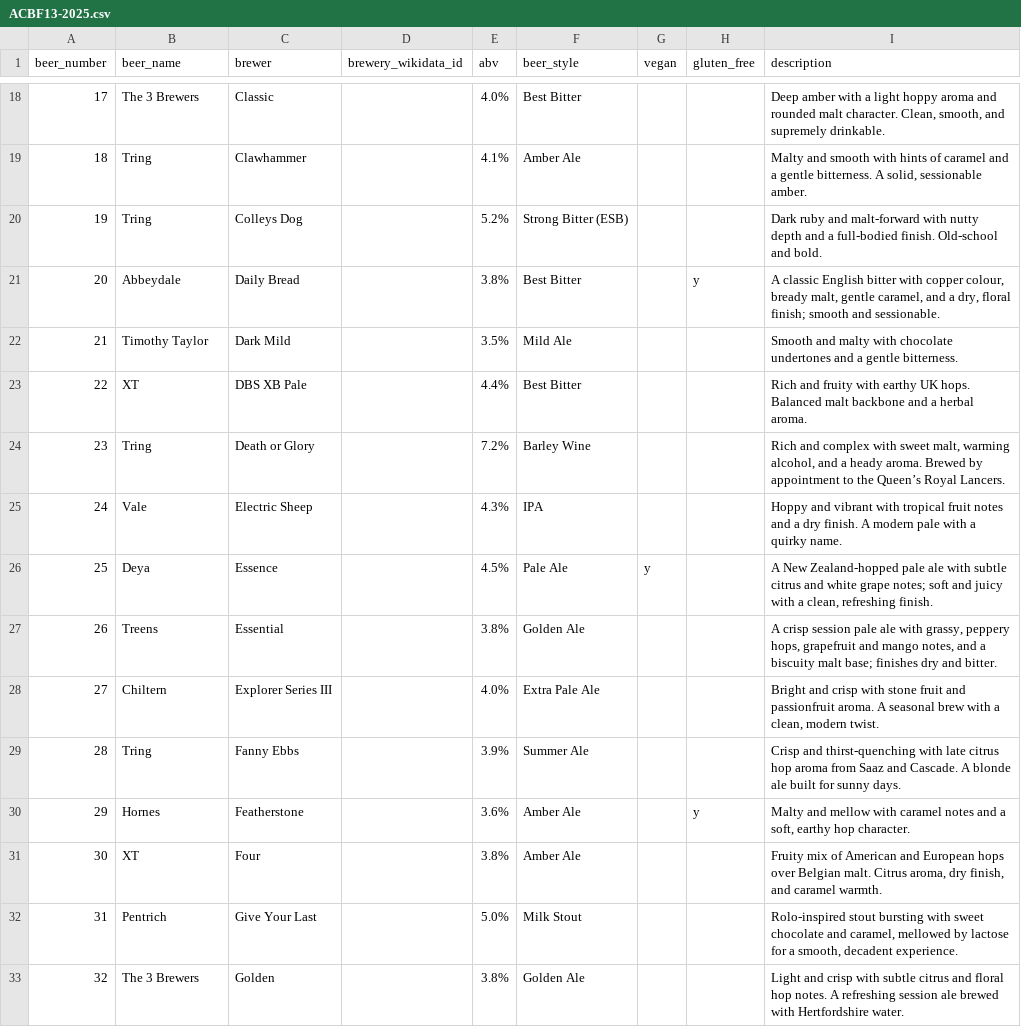
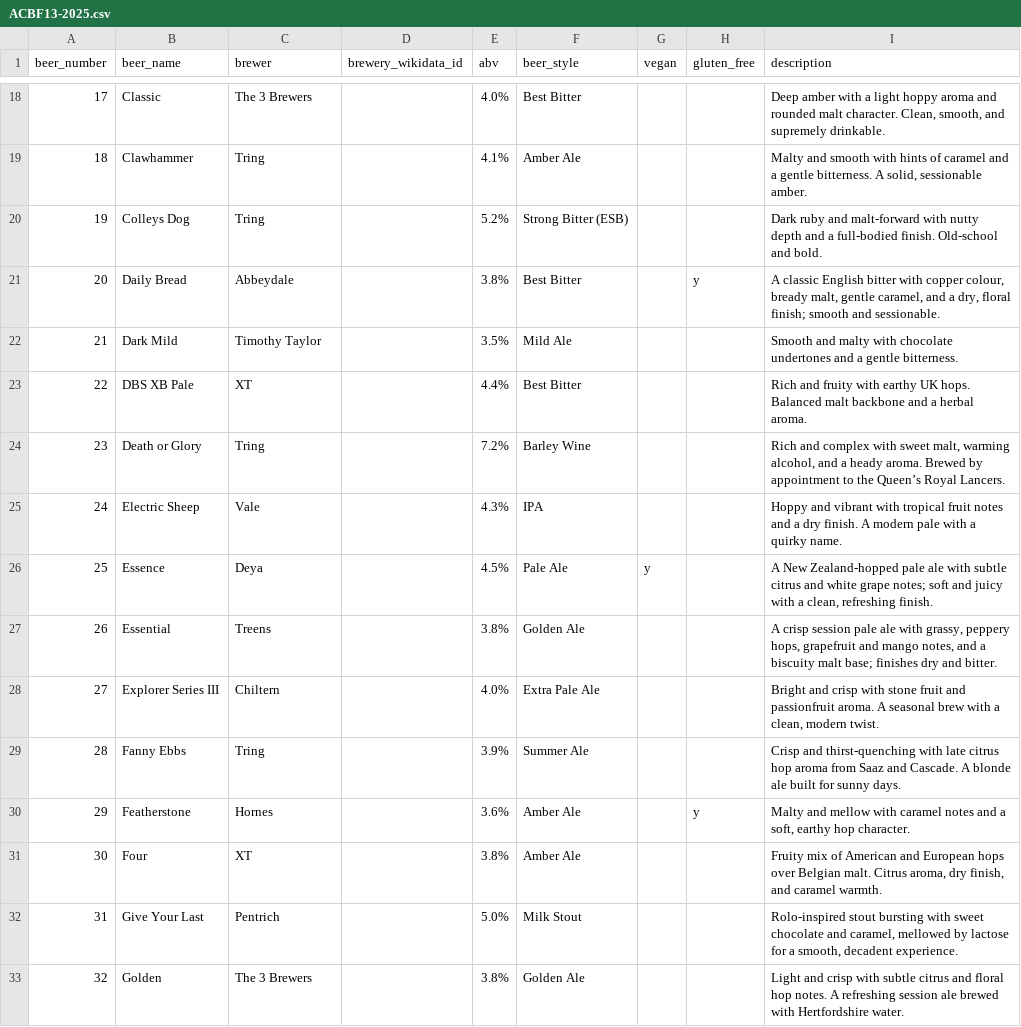
Before and after one commit to guyfawcus/beer-fest.js, a CSV file: public/downloads/ACBF13-2025.csv, drawn as a sheet; only a part is shown, gaps mark what is left out; the diff covers the shown part only.

Commit message:
swap name and brewery fields in ACBF13-2025.csv

```diff
--- a/public/downloads/ACBF13-2025.csv
+++ b/public/downloads/ACBF13-2025.csv
@@ -18,16 +18,16 @@ beer_number,beer_name,brewer,brewery_wikidata_id,abv,beer_style,vegan,gluten_fre
-17,The 3 Brewers,Classic,,4.0%,Best Bitter,,,"Deep amber with a light hoppy aroma and rounded malt character. Clean, smooth, and supremely drinkable."
-18,Tring,Clawhammer,,4.1%,Amber Ale,,,"Malty and smooth with hints of caramel and a gentle bitterness. A solid, sessionable amber."
-19,Tring,Colleys Dog,,5.2%,Strong Bitter (ESB),,,Dark ruby and malt-forward with nutty depth and a full-bodied finish. Old-school and bold.
-20,Abbeydale,Daily Bread,,3.8%,Best Bitter,,y,"A classic English bitter with copper colour, bready malt, gentle caramel, and a dry, floral finish; smooth and sessionable."
-21,Timothy Taylor,Dark Mild,,3.5%,Mild Ale,,,Smooth and malty with chocolate undertones and a gentle bitterness.
-22,XT,DBS XB Pale,,4.4%,Best Bitter,,,Rich and fruity with earthy UK hops. Balanced malt backbone and a herbal aroma.
-23,Tring,Death or Glory,,7.2%,Barley Wine,,,"Rich and complex with sweet malt, warming alcohol, and a heady aroma. Brewed by appointment to the Queen’s Royal Lancers."
-24,Vale,Electric Sheep,,4.3%,IPA,,,Hoppy and vibrant with tropical fruit notes and a dry finish. A modern pale with a quirky name.
-25,Deya,Essence,,4.5%,Pale Ale,y,,"A New Zealand-hopped pale ale with subtle citrus and white grape notes; soft and juicy with a clean, refreshing finish."
-26,Treens,Essential,,3.8%,Golden Ale,,,"A crisp session pale ale with grassy, peppery hops, grapefruit and mango notes, and a biscuity malt base; finishes dry and bitter."
-27,Chiltern,Explorer Series III,,4.0%,Extra Pale Ale,,,"Bright and crisp with stone fruit and passionfruit aroma. A seasonal brew with a clean, modern twist."
-28,Tring,Fanny Ebbs,,3.9%,Summer Ale,,,Crisp and thirst-quenching with late citrus hop aroma from Saaz and Cascade. A blonde ale built for sunny days.
-29,Hornes,Featherstone,,3.6%,Amber Ale,,y,"Malty and mellow with caramel notes and a soft, earthy hop character."
-30,XT,Four,,3.8%,Amber Ale,,,"Fruity mix of American and European hops over Belgian malt. Citrus aroma, dry finish, and caramel warmth."
-31,Pentrich,Give Your Last,,5.0%,Milk Stout,,,"Rolo-inspired stout bursting with sweet chocolate and caramel, mellowed by lactose for a smooth, decadent experience."
-32,The 3 Brewers,Golden,,3.8%,Golden Ale,,,Light and crisp with subtle citrus and floral hop notes. A refreshing session ale brewed with Hertfordshire water.
+17,Classic,The 3 Brewers,,4.0%,Best Bitter,,,"Deep amber with a light hoppy aroma and rounded malt character. Clean, smooth, and supremely drinkable."
+18,Clawhammer,Tring,,4.1%,Amber Ale,,,"Malty and smooth with hints of caramel and a gentle bitterness. A solid, sessionable amber."
+19,Colleys Dog,Tring,,5.2%,Strong Bitter (ESB),,,Dark ruby and malt-forward with nutty depth and a full-bodied finish. Old-school and bold.
+20,Daily Bread,Abbeydale,,3.8%,Best Bitter,,y,"A classic English bitter with copper colour, bready malt, gentle caramel, and a dry, floral finish; smooth and sessionable."
+21,Dark Mild,Timothy Taylor,,3.5%,Mild Ale,,,Smooth and malty with chocolate undertones and a gentle bitterness.
+22,DBS XB Pale,XT,,4.4%,Best Bitter,,,Rich and fruity with earthy UK hops. Balanced malt backbone and a herbal aroma.
+23,Death or Glory,Tring,,7.2%,Barley Wine,,,"Rich and complex with sweet malt, warming alcohol, and a heady aroma. Brewed by appointment to the Queen’s Royal Lancers."
+24,Electric Sheep,Vale,,4.3%,IPA,,,Hoppy and vibrant with tropical fruit notes and a dry finish. A modern pale with a quirky name.
+25,Essence,Deya,,4.5%,Pale Ale,y,,"A New Zealand-hopped pale ale with subtle citrus and white grape notes; soft and juicy with a clean, refreshing finish."
+26,Essential,Treens,,3.8%,Golden Ale,,,"A crisp session pale ale with grassy, peppery hops, grapefruit and mango notes, and a biscuity malt base; finishes dry and bitter."
+27,Explorer Series III,Chiltern,,4.0%,Extra Pale Ale,,,"Bright and crisp with stone fruit and passionfruit aroma. A seasonal brew with a clean, modern twist."
+28,Fanny Ebbs,Tring,,3.9%,Summer Ale,,,Crisp and thirst-quenching with late citrus hop aroma from Saaz and Cascade. A blonde ale built for sunny days.
+29,Featherstone,Hornes,,3.6%,Amber Ale,,y,"Malty and mellow with caramel notes and a soft, earthy hop character."
+30,Four,XT,,3.8%,Amber Ale,,,"Fruity mix of American and European hops over Belgian malt. Citrus aroma, dry finish, and caramel warmth."
+31,Give Your Last,Pentrich,,5.0%,Milk Stout,,,"Rolo-inspired stout bursting with sweet chocolate and caramel, mellowed by lactose for a smooth, decadent experience."
+32,Golden,The 3 Brewers,,3.8%,Golden Ale,,,Light and crisp with subtle citrus and floral hop notes. A refreshing session ale brewed with Hertfordshire water.
```
Also changed, not shown: 112 edited cells elsewhere in this file.
